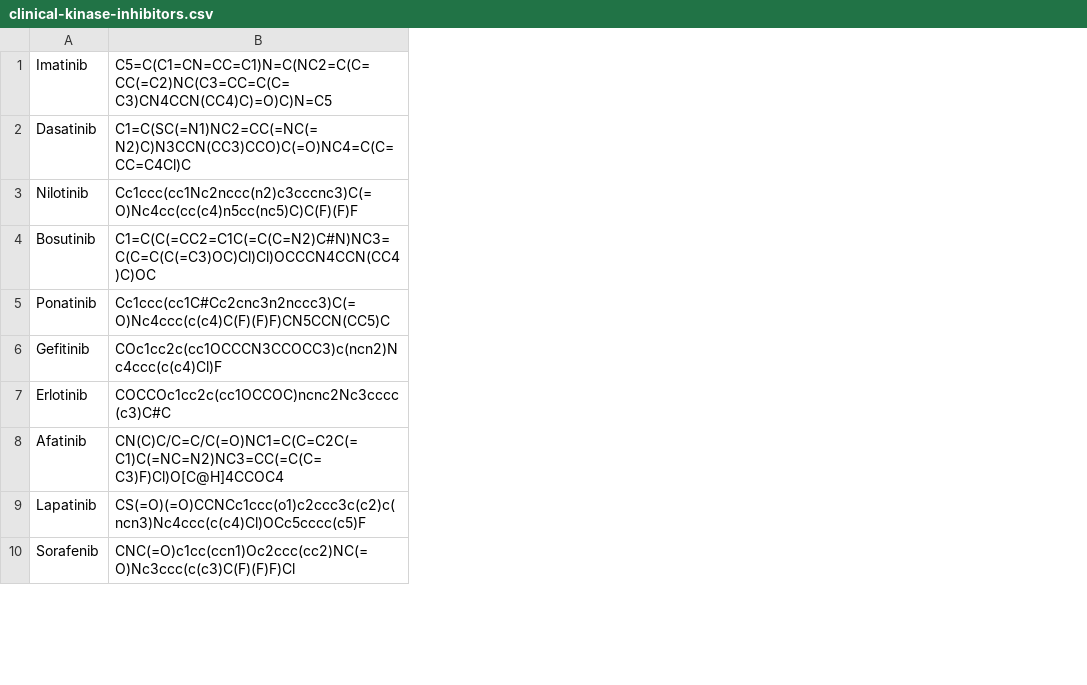
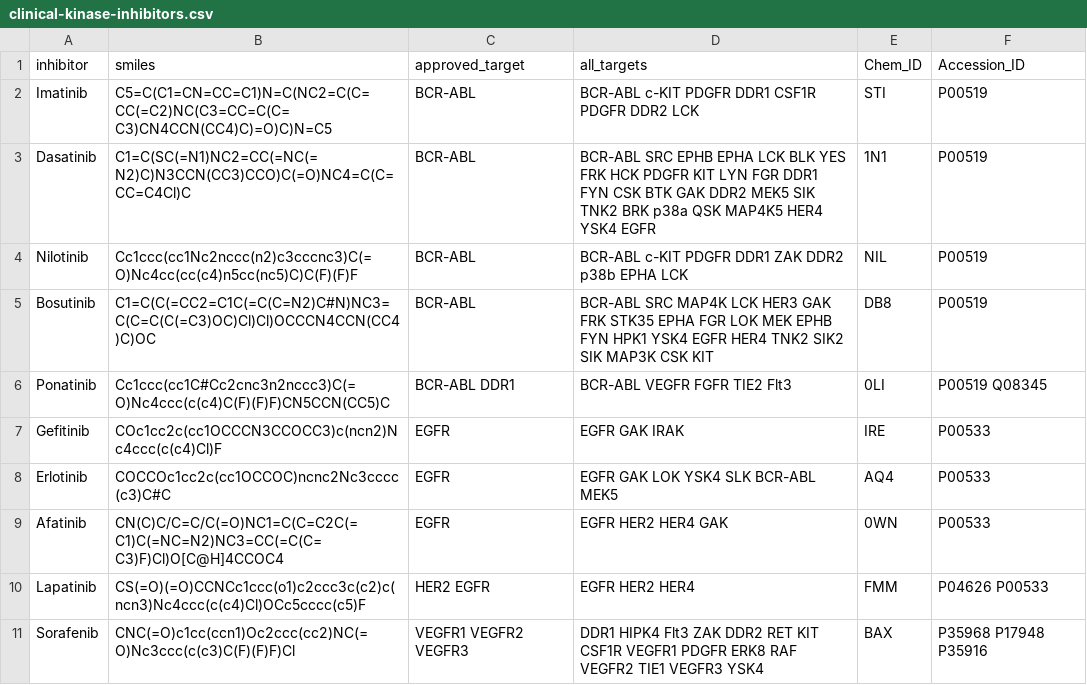
Before and after one commit to choderalab/perses, a CSV file: perses/data/clinical-kinase-inhibitors.csv, drawn as a sheet; only a part is shown; addresses are those after the commit; the diff covers the shown part only; the diff names each change by its address in the sheet, - before the commit and + after, or states it on an @@ line.

Commit message:
fix topology smiles mismatch, use update openmoltools functions, work on fixing KinaseInhibitorTestSystem

```diff
--- a/perses/data/clinical-kinase-inhibitors.csv
+++ b/perses/data/clinical-kinase-inhibitors.csv
+column C, rows 2-11: BCR-ABL | BCR-ABL | BCR-ABL | BCR-ABL | BCR-ABL DDR1 | EGFR | EGFR | EGFR | HER2 EGFR | VEGFR1 VEGFR2 VEGFR3
+column D, rows 2-11: BCR-ABL c-KIT PDGFR DDR1 CSF1R PDGFR DDR2 LCK | BCR-ABL SRC EPHB EPHA LCK BLK YES FRK HCK PDGFR KIT LYN FGR DDR1 FYN CSK BTK GAK DDR2 MEK5 SIK TNK2 BRK p38a QSK MAP4K5 HER4 YSK4 EGFR | BCR-ABL c-KIT PDGFR DDR1 ZAK DDR2 p38b EPHA LCK | BCR-ABL SRC MAP4K LCK HER3 GAK FRK STK35 EPHA FGR LOK MEK EPHB FYN HPK1 YSK4 EGFR HER4 TNK2 SIK2 SIK MAP3K CSK KIT | BCR-ABL VEGFR FGFR TIE2 Flt3 | EGFR GAK IRAK | EGFR GAK LOK YSK4 SLK BCR-ABL MEK5 | EGFR HER2 HER4 GAK | EGFR HER2 HER4 | DDR1 HIPK4 Flt3 ZAK DDR2 RET KIT CSF1R VEGFR1 PDGFR ERK8 RAF VEGFR2 TIE1 VEGFR3 YSK4
+column E, rows 2-11: STI | 1N1 | NIL | DB8 | 0LI | IRE | AQ4 | 0WN | FMM | BAX
+column F, rows 2-11: P00519 | P00519 | P00519 | P00519 | P00519 Q08345 | P00533 | P00533 | P00533 | P04626 P00533 | P35968 P17948 P35916
+row 1: inhibitor | smiles | approved_target | all_targets | Chem_ID | Accession_ID
```
Also changed, not shown: 16 added rows elsewhere in this file, 5 other files.
